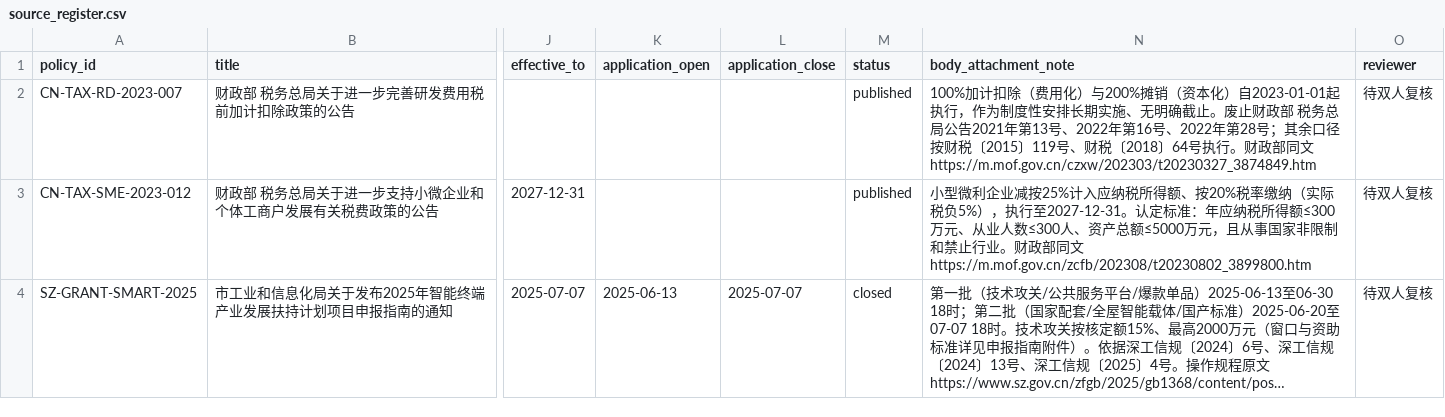
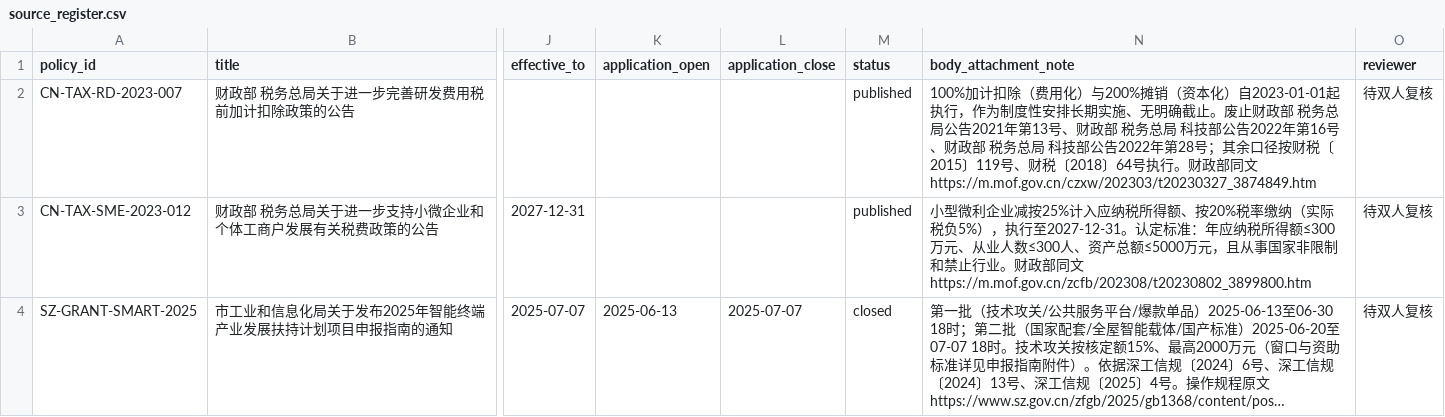
Before and after one commit to sgase233/huice, a CSV file: data/policies/source_register.csv, drawn as a sheet; only a part is shown, gaps mark what is left out; long unchanged cells end in …; the diff names each change by its address in the sheet, - before the commit and + after, or states it on an @@ line.

```diff
--- a/data/policies/source_register.csv
+++ b/data/policies/source_register.csv
-N2 (body_attachment_note): …第13号、2022年第16号、2022年第28…
+N2 (body_attachment_note): …第13号、财政部 税务总局 科技部公告2022年第16号、财政部 税务总局 科技部公告2022年第28…
```
